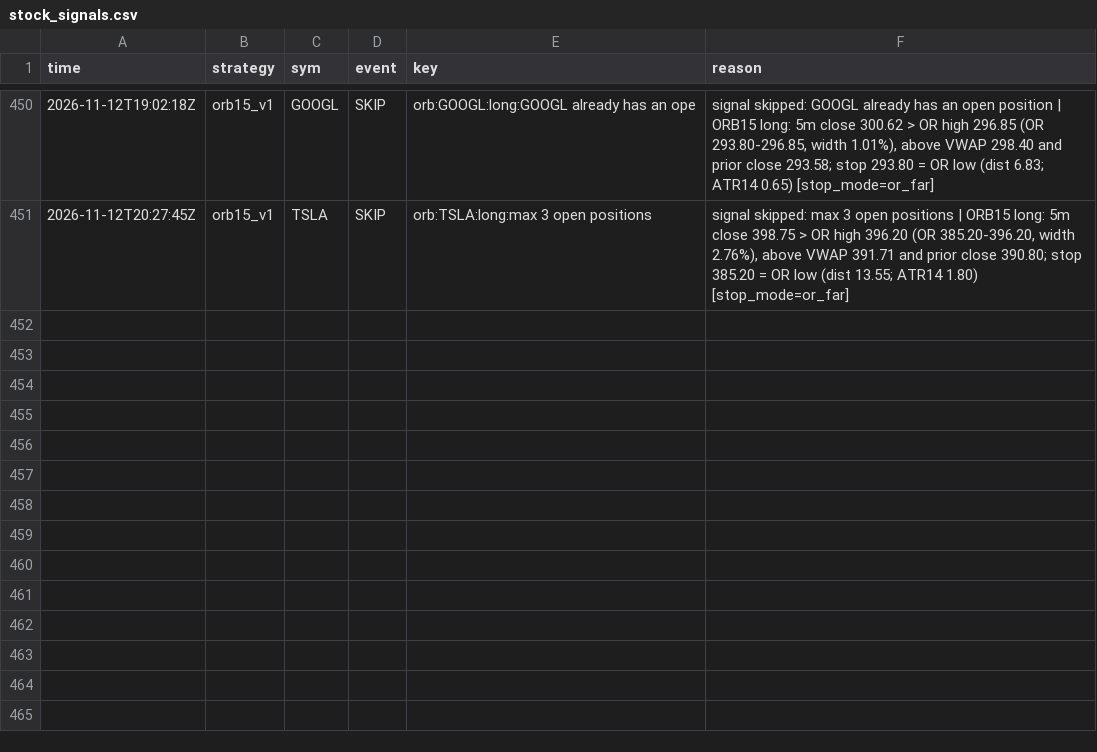
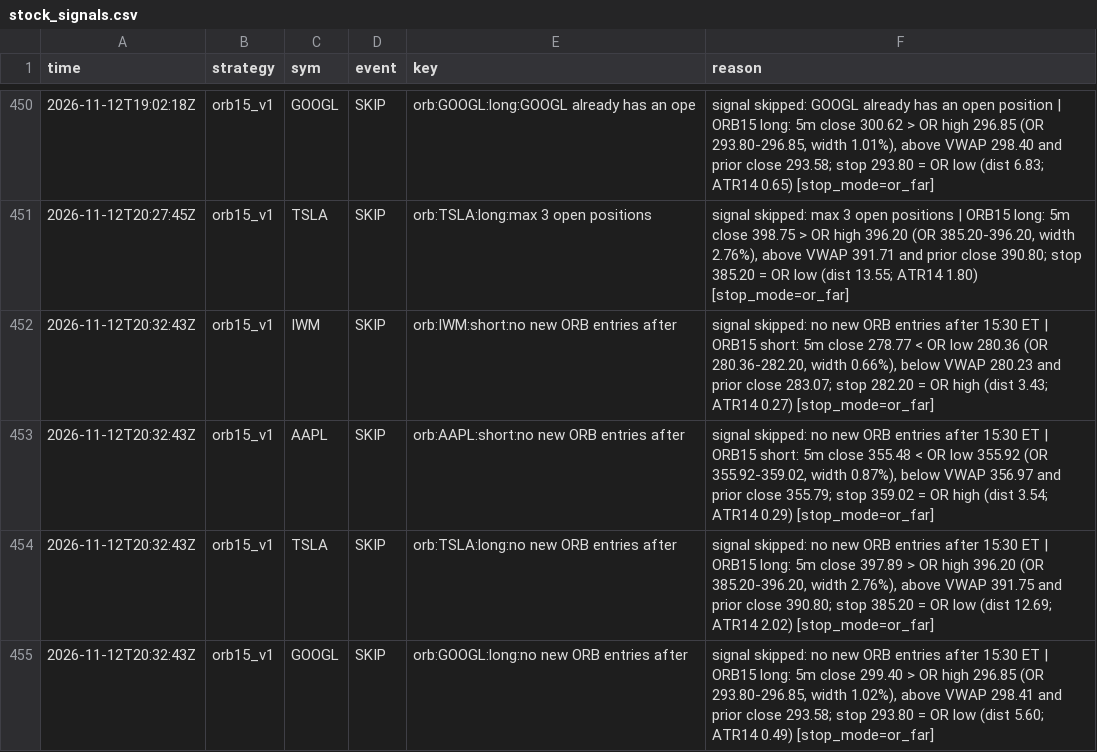
Before and after one commit to northgeorgiacablingco-commits/paper-trading-dashboard, a CSV file: data/stock_signals.csv, drawn as a sheet; only a part is shown, gaps mark what is left out; the diff names each change by its address in the sheet, - before the commit and + after, or states it on an @@ line.

```diff
--- a/data/stock_signals.csv
+++ b/data/stock_signals.csv
+row 452: 2026-11-12T20:32:43Z | orb15_v1 | IWM | SKIP | orb:IWM:short:no new ORB entries after | signal skipped: no new ORB entries after 15:30 ET | ORB15 short: 5m close 278.77 < OR low 280.36 (OR 280.36-282.20, width 0.66%), below VWAP 280.23 and prior close 283.07; stop 282.20 = OR high (dist 3.43; ATR14 0.27) [stop_mode=or_far]
+row 453: 2026-11-12T20:32:43Z | orb15_v1 | AAPL | SKIP | orb:AAPL:short:no new ORB entries after | signal skipped: no new ORB entries after 15:30 ET | ORB15 short: 5m close 355.48 < OR low 355.92 (OR 355.92-359.02, width 0.87%), below VWAP 356.97 and prior close 355.79; stop 359.02 = OR high (dist 3.54; ATR14 0.29) [stop_mode=or_far]
+row 454: 2026-11-12T20:32:43Z | orb15_v1 | TSLA | SKIP | orb:TSLA:long:no new ORB entries after | signal skipped: no new ORB entries after 15:30 ET | ORB15 long: 5m close 397.89 > OR high 396.20 (OR 385.20-396.20, width 2.76%), above VWAP 391.75 and prior close 390.80; stop 385.20 = OR low (dist 12.69; ATR14 2.02) [stop_mode=or_far]
+row 455: 2026-11-12T20:32:43Z | orb15_v1 | GOOGL | SKIP | orb:GOOGL:long:no new ORB entries after | signal skipped: no new ORB entries after 15:30 ET | ORB15 long: 5m close 299.40 > OR high 296.85 (OR 293.80-296.85, width 1.02%), above VWAP 298.41 and prior close 293.58; stop 293.80 = OR low (dist 5.60; ATR14 0.49) [stop_mode=or_far]
```
Also changed, not shown: 3 other files.
